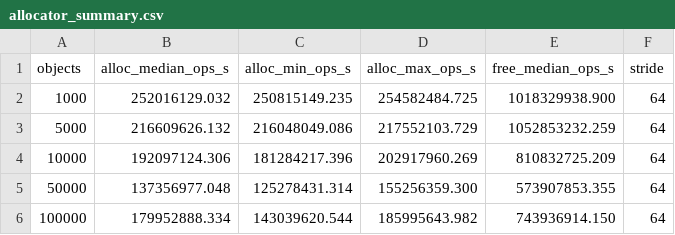
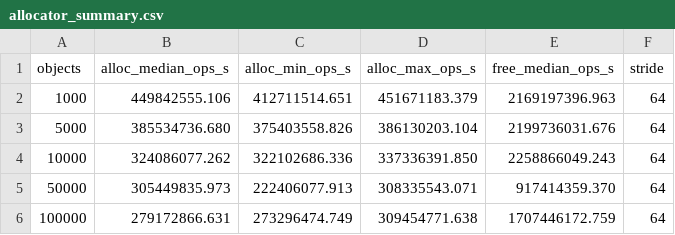
Before and after one commit to Pirate-Emperor/ef_vi_matcher, a CSV file: docs/reference_run/current/allocator_summary.csv, drawn as a sheet.

```diff
--- a/docs/reference_run/current/allocator_summary.csv
+++ b/docs/reference_run/current/allocator_summary.csv
@@ -1,6 +1,6 @@
 objects,alloc_median_ops_s,alloc_min_ops_s,alloc_max_ops_s,free_median_ops_s,stride
-1000,252016129.032,250815149.235,254582484.725,1018329938.900,64
-5000,216609626.132,216048049.086,217552103.729,1052853232.259,64
-10000,192097124.306,181284217.396,202917960.269,810832725.209,64
-50000,137356977.048,125278431.314,155256359.300,573907853.355,64
-100000,179952888.334,143039620.544,185995643.982,743936914.150,64
+1000,449842555.106,412711514.651,451671183.379,2169197396.963,64
+5000,385534736.680,375403558.826,386130203.104,2199736031.676,64
+10000,324086077.262,322102686.336,337336391.850,2258866049.243,64
+50000,305449835.973,222406077.913,308335543.071,917414359.370,64
+100000,279172866.631,273296474.749,309454771.638,1707446172.759,64
```
Also changed, not shown: docs/reference_run/current/allocator_matrix.csv, docs/reference_run/current/benchmark.csv, 25 other files.
